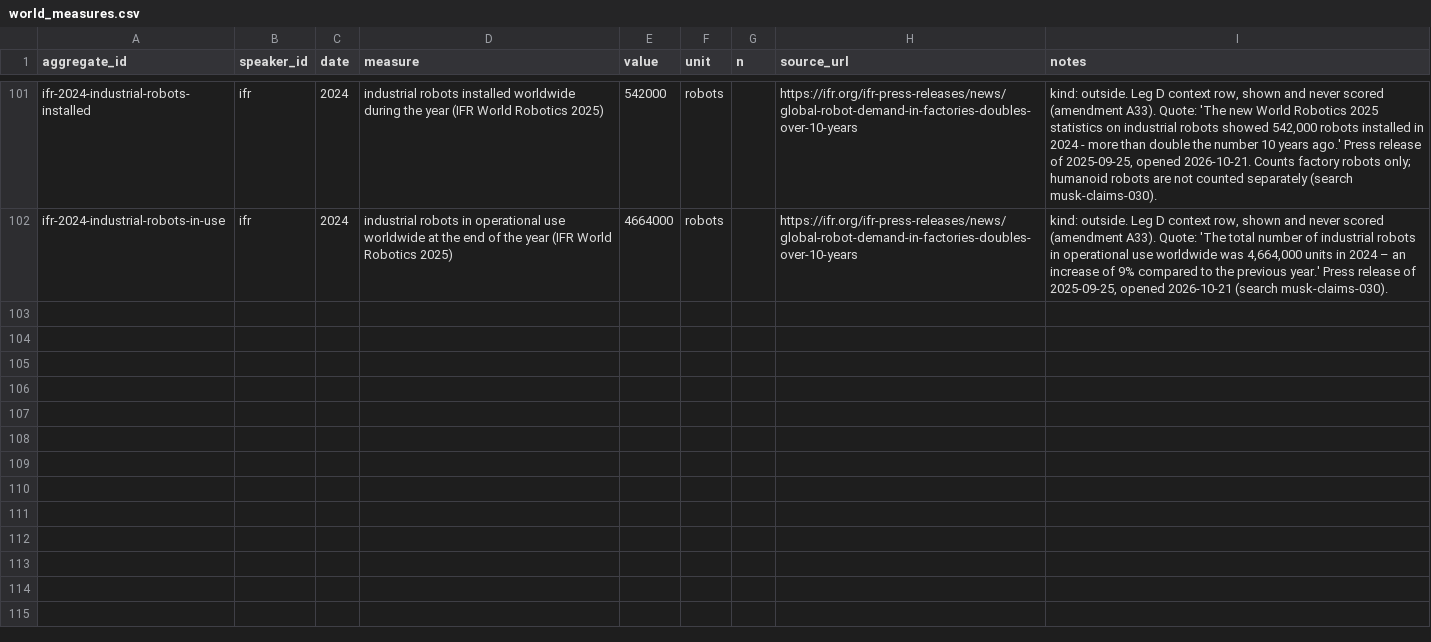
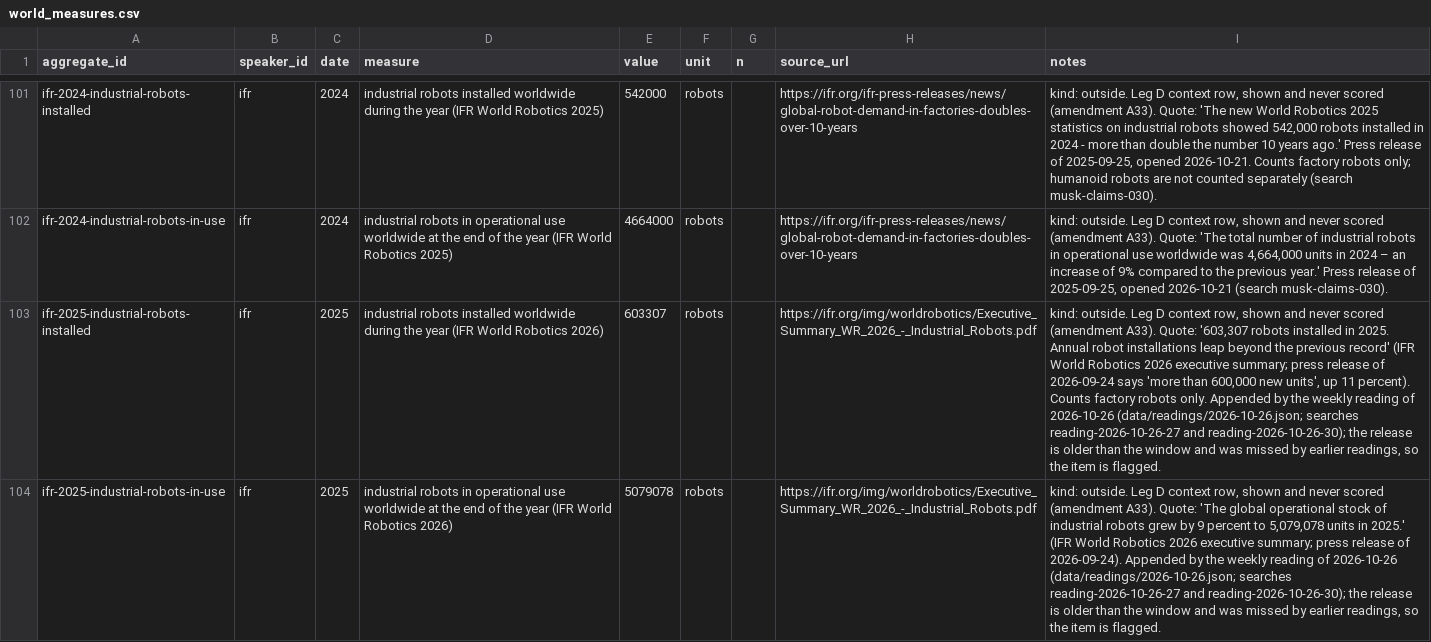
Before and after one commit to jfredson/agi-zeitgeist, a CSV file: data/world_measures.csv, drawn as a sheet; only a part is shown, gaps mark what is left out; the diff names each change by its address in the sheet, - before the commit and + after, or states it on an @@ line.

```diff
--- a/data/world_measures.csv
+++ b/data/world_measures.csv
+row 103: ifr-2025-industrial-robots-installed | ifr | 2025 | industrial robots installed worldwide during the year (IFR World Robotics 2026) | 603307 | robots |  | https://ifr.org/img/worldrobotics/Executive_Summary_WR_2026_-_Industrial_Robots.pdf | kind: outside. Leg D context row, shown and never scored (amendment A33). Quote: '603,307 robots installed in 2025. Annual robot installations leap beyond the previous record' (IFR World Robotics 2026 executive summary; press release of 2026-09-24 says 'more than 600,000 new units', up 11 percent). Counts factory robots only. Appended by the weekly reading of 2026-10-26 (data/readings/2026-10-26.json; searches reading-2026-10-26-27 and reading-2026-10-26-30); the release is older than the window and was missed by earlier readings, so the item is flagged.
+row 104: ifr-2025-industrial-robots-in-use | ifr | 2025 | industrial robots in operational use worldwide at the end of the year (IFR World Robotics 2026) | 5079078 | robots |  | https://ifr.org/img/worldrobotics/Executive_Summary_WR_2026_-_Industrial_Robots.pdf | kind: outside. Leg D context row, shown and never scored (amendment A33). Quote: 'The global operational stock of industrial robots grew by 9 percent to 5,079,078 units in 2025.' (IFR World Robotics 2026 executive summary; press release of 2026-09-24). Appended by the weekly reading of 2026-10-26 (data/readings/2026-10-26.json; searches reading-2026-10-26-27 and reading-2026-10-26-30); the release is older than the window and was missed by earlier readings, so the item is flagged.
```
Also changed, not shown: data/aggregates.csv, 2 other files.
